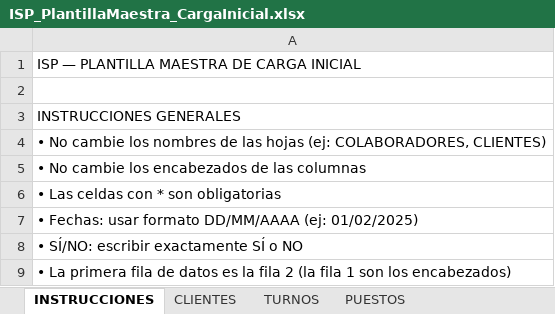
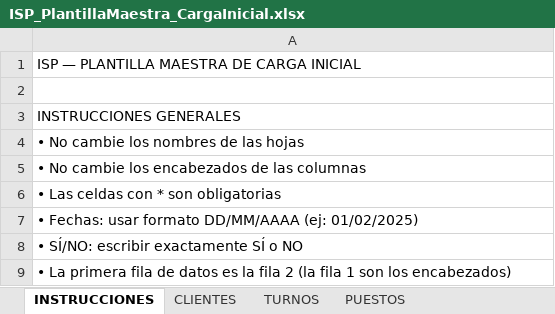
Before and after one commit to danecks/isp-platform, an Excel workbook: ISP_PlantillaMaestra_CargaInicial.xlsx, sheet INSTRUCCIONES, drawn as a sheet; only a part is shown; values as stored, in another font and other column widths than the file's, no borders; the diff covers the shown part only; the diff names each change by its address in the sheet, - before the commit and + after, or states it on an @@ line.

```diff
--- a/ISP_PlantillaMaestra_CargaInicial.xlsx (sheet INSTRUCCIONES)
+++ b/ISP_PlantillaMaestra_CargaInicial.xlsx (sheet INSTRUCCIONES)
-A4: …las hojas (ej: COLABORADORES, CLIENTES)
+A4: …las hojas
```
Also changed, not shown: 11 added rows and 4 edited cells elsewhere in this sheet, other sheet tabs, artifacts/isp-web/public/ISP_PlantillaMaestra_CargaInicial.xlsx, 1 other file.
